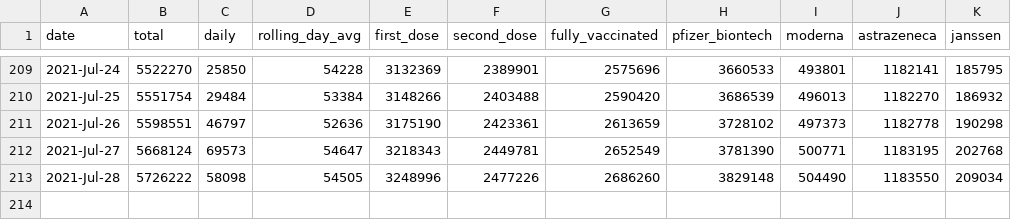
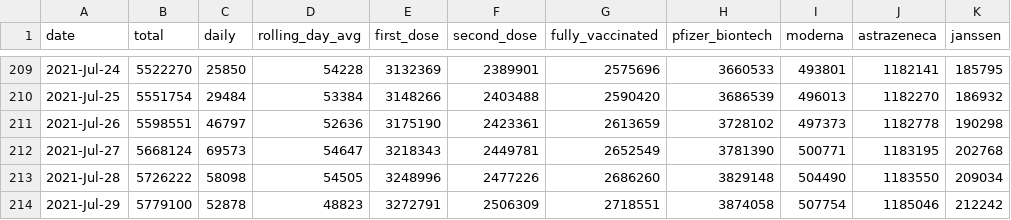
Before and after one commit to plallin/coviz, a CSV file: data-sources/vaccines.csv, drawn as a sheet; only a part is shown, gaps mark what is left out; the diff names each change by its address in the sheet, - before the commit and + after, or states it on an @@ line.

Commit message:
New data as of: Fri Jul 30 12:17:06 IST 2021

```diff
--- a/data-sources/vaccines.csv
+++ b/data-sources/vaccines.csv
+row 214: 2021-Jul-29 | 5779100 | 52878 | 48823 | 3272791 | 2506309 | 2718551 | 3874058 | 507754 | 1185046 | 212242
```
Also changed, not shown: data.csv, 1 other file.
